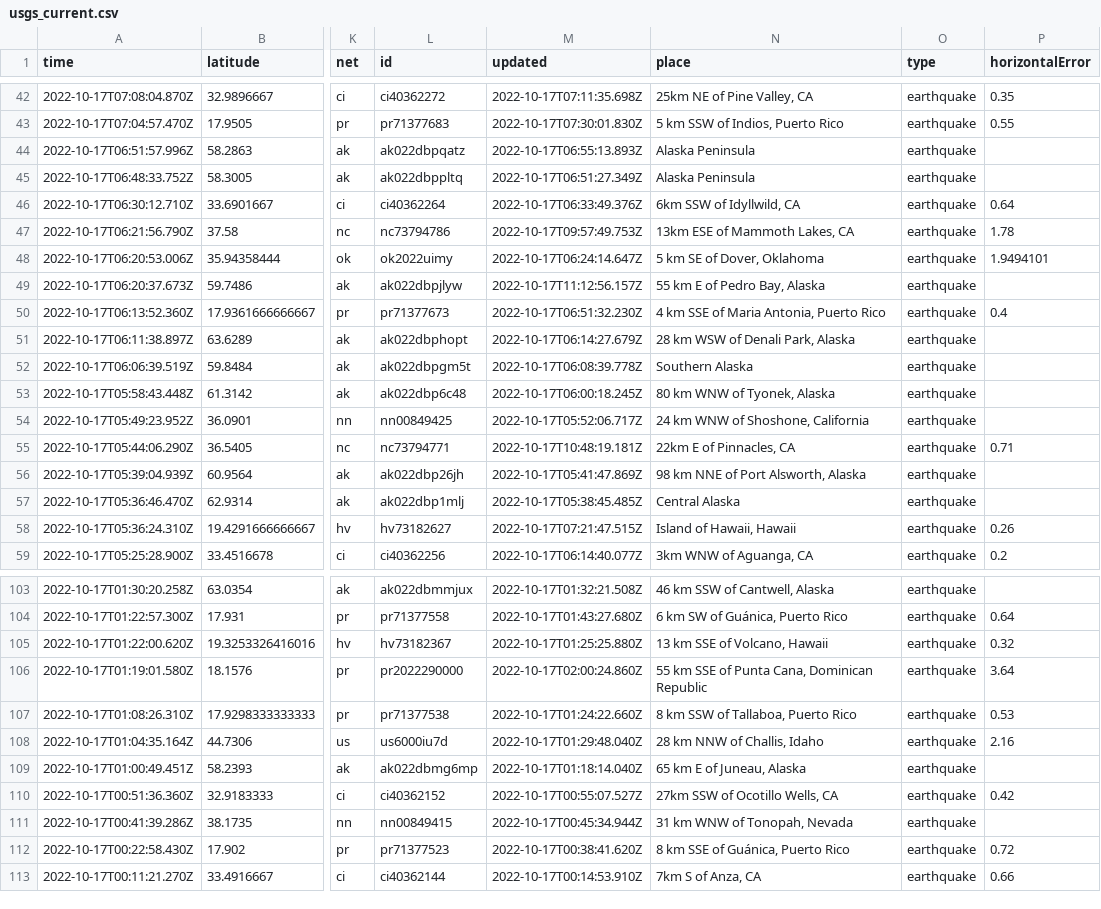
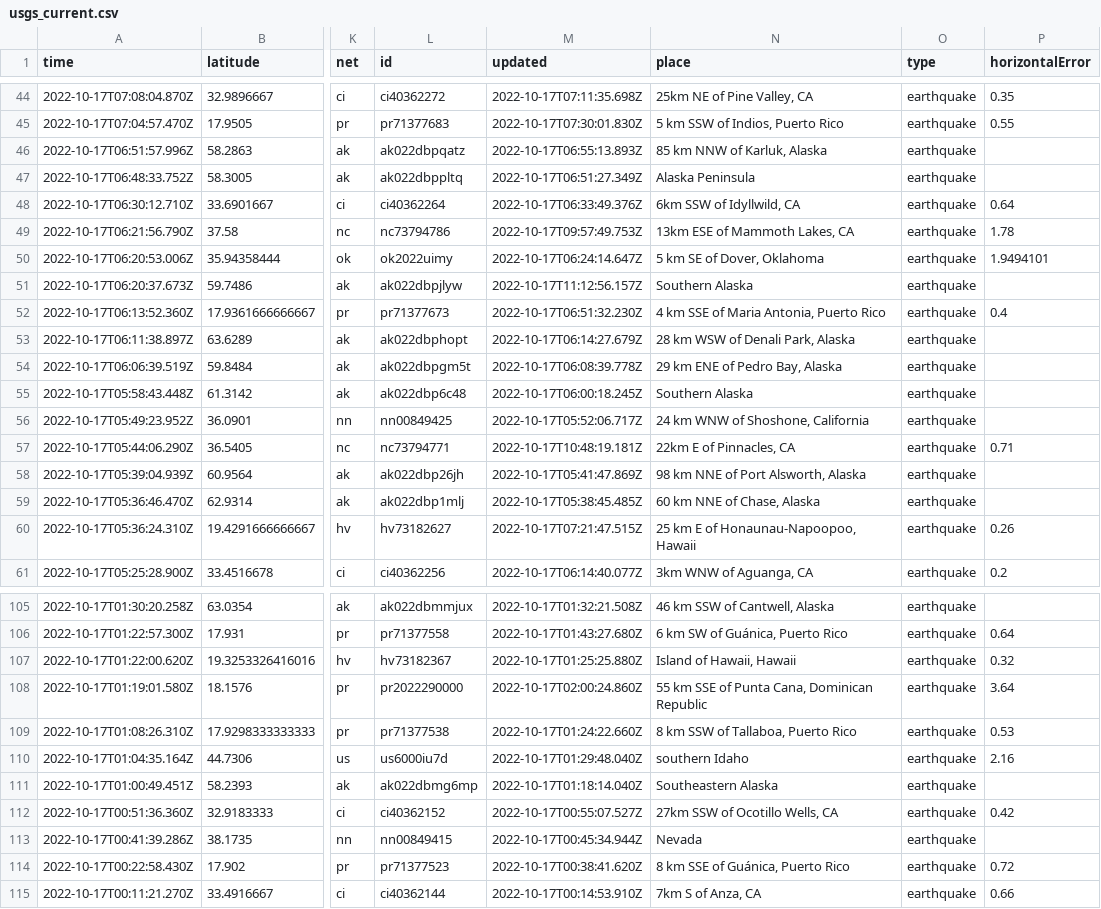
Before and after one commit to marypasciak/nicar-2022-github-actions, a CSV file: usgs_current.csv, drawn as a sheet; only a part is shown, gaps mark what is left out; addresses are those after the commit; the diff covers the shown part only; the diff names each change by its address in the sheet, - before the commit and + after, or states it on an @@ line.

```diff
--- a/usgs_current.csv
+++ b/usgs_current.csv
-N46 (place): Alaska Peninsula
+N46 (place): 85 km NNW of Karluk, Alaska
-N51 (place): 55 km E of Pedro Bay, Alaska
+N51 (place): Southern Alaska
-N54 (place): Southern Alaska
+N54 (place): 29 km ENE of Pedro Bay, Alaska
-N55 (place): 80 km WNW of Tyonek, Alaska
+N55 (place): Southern Alaska
-N59 (place): Central Alaska
+N59 (place): 60 km NNE of Chase, Alaska
-N60 (place): Island of Hawaii, Hawaii
+N60 (place): 25 km E of Honaunau-Napoopoo, Hawaii
-N107 (place): 13 km SSE of Volcano, Hawaii
+N107 (place): Island of Hawaii, Hawaii
-N110 (place): 28 km NNW of Challis, Idaho
+N110 (place): southern Idaho
-N111 (place): 65 km E of Juneau, Alaska
+N111 (place): Southeastern Alaska
-N113 (place): 31 km WNW of Tonopah, Nevada
+N113 (place): Nevada
```
Also changed, not shown: 2 added rows, 1 removed row and 23 edited cells elsewhere in this file.
